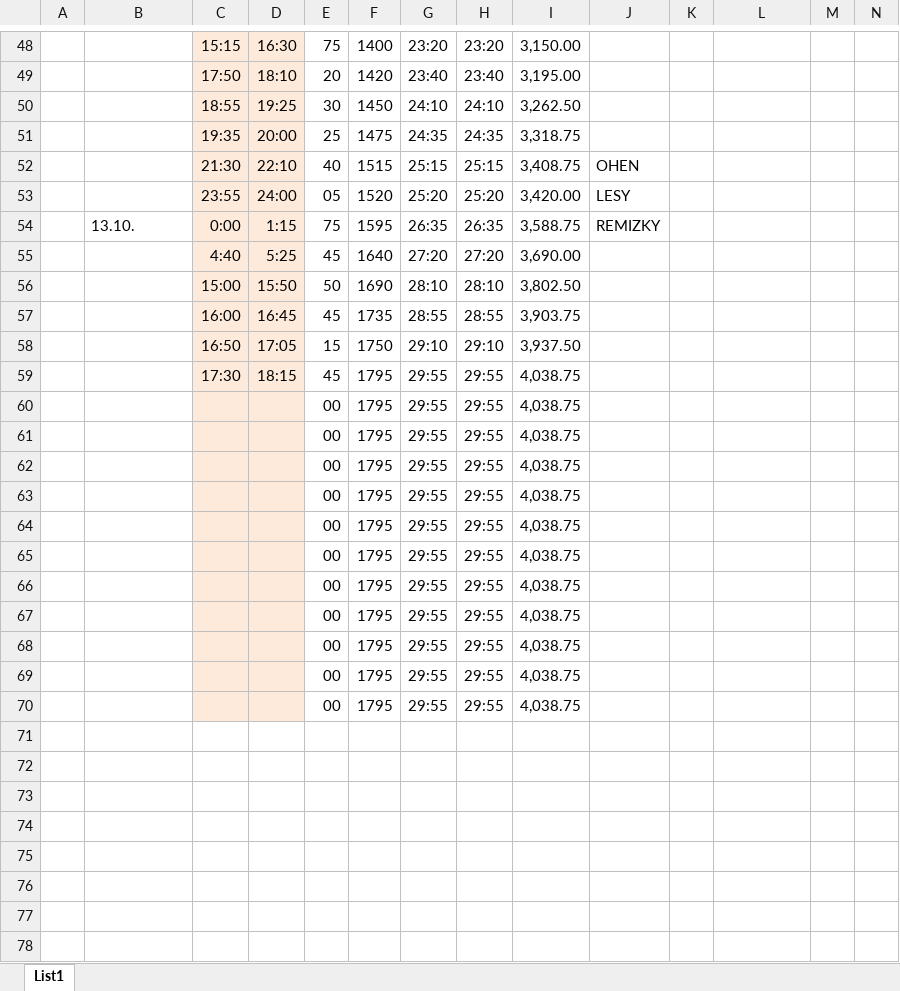
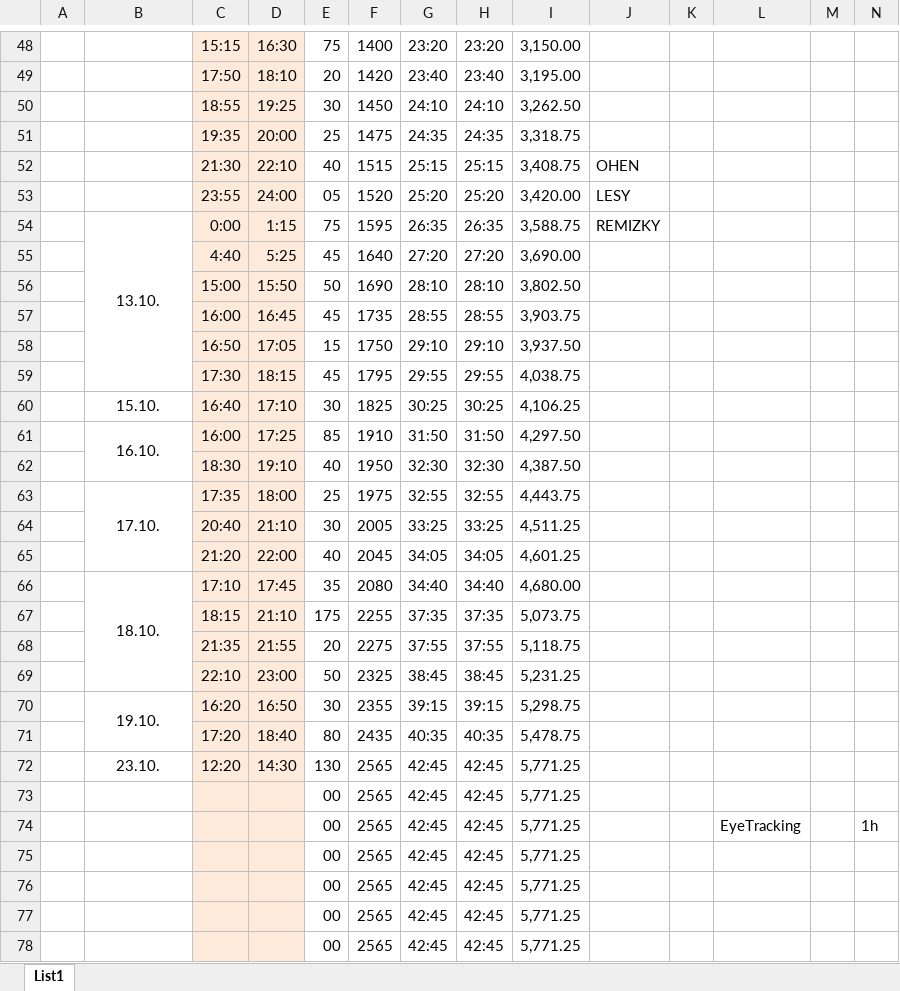
Before and after one commit to ShadoweCZ/projekt_Vltava_prace, an Excel workbook: Vltava_prace.xlsx, sheet List1, drawn as a sheet; only a part is shown, gaps mark what is left out; values as stored, in another font and other column widths than the file's, no borders; removed rows and columns are numbered as before the commit, all else as after; the diff covers the shown part only; the diff names each change by its address in the sheet, - before the commit and + after, or states it on an @@ line.

```diff
--- a/Vltava_prace.xlsx (sheet List1)
+++ b/Vltava_prace.xlsx (sheet List1)
-B54 alignment: left
+B54 alignment: center
+B54:B59 merged
-row 60:  |  |  |  | 00 | 1795 | 29:55 | 29:55 | 4,038.75
-row 61:  |  |  |  | 00 | 1795 | 29:55 | 29:55 | 4,038.75
-row 62:  |  |  |  | 00 | 1795 | 29:55 | 29:55 | 4,038.75
-row 63:  |  |  |  | 00 | 1795 | 29:55 | 29:55 | 4,038.75
-row 64:  |  |  |  | 00 | 1795 | 29:55 | 29:55 | 4,038.75
-row 65:  |  |  |  | 00 | 1795 | 29:55 | 29:55 | 4,038.75
-row 66:  |  |  |  | 00 | 1795 | 29:55 | 29:55 | 4,038.75
-row 67:  |  |  |  | 00 | 1795 | 29:55 | 29:55 | 4,038.75
-row 68:  |  |  |  | 00 | 1795 | 29:55 | 29:55 | 4,038.75
-row 69:  |  |  |  | 00 | 1795 | 29:55 | 29:55 | 4,038.75
-row 70:  |  |  |  | 00 | 1795 | 29:55 | 29:55 | 4,038.75
+row 60:  | 15.10. | 16:40 | 17:10 | 30 | 1825 | 30:25 | 30:25 | 4,106.25
+row 61:  | 16.10. | 16:00 | 17:25 | 85 | 1910 | 31:50 | 31:50 | 4,297.50
+row 62:  |  | 18:30 | 19:10 | 40 | 1950 | 32:30 | 32:30 | 4,387.50
+row 63:  | 17.10. | 17:35 | 18:00 | 25 | 1975 | 32:55 | 32:55 | 4,443.75
+row 64:  |  | 20:40 | 21:10 | 30 | 2005 | 33:25 | 33:25 | 4,511.25
+row 65:  |  | 21:20 | 22:00 | 40 | 2045 | 34:05 | 34:05 | 4,601.25
+row 66:  | 18.10. | 17:10 | 17:45 | 35 | 2080 | 34:40 | 34:40 | 4,680.00
+row 67:  |  | 18:15 | 21:10 | 175 | 2255 | 37:35 | 37:35 | 5,073.75
+row 68:  |  | 21:35 | 21:55 | 20 | 2275 | 37:55 | 37:55 | 5,118.75
+row 69:  |  | 22:10 | 23:00 | 50 | 2325 | 38:45 | 38:45 | 5,231.25
+row 70:  | 19.10. | 16:20 | 16:50 | 30 | 2355 | 39:15 | 39:15 | 5,298.75
+row 71:  |  | 17:20 | 18:40 | 80 | 2435 | 40:35 | 40:35 | 5,478.75
+row 72:  | 23.10. | 12:20 | 14:30 | 130 | 2565 | 42:45 | 42:45 | 5,771.25
+row 73:  |  |  |  | 00 | 2565 | 42:45 | 42:45 | 5,771.25
+row 74:  |  |  |  | 00 | 2565 | 42:45 | 42:45 | 5,771.25 |  |  | EyeTracking |  | 1h
+row 75:  |  |  |  | 00 | 2565 | 42:45 | 42:45 | 5,771.25
+row 76:  |  |  |  | 00 | 2565 | 42:45 | 42:45 | 5,771.25
+row 77:  |  |  |  | 00 | 2565 | 42:45 | 42:45 | 5,771.25
+row 78:  |  |  |  | 00 | 2565 | 42:45 | 42:45 | 5,771.25
```
Also changed, not shown: cell formats elsewhere in this sheet, 31 other files.
